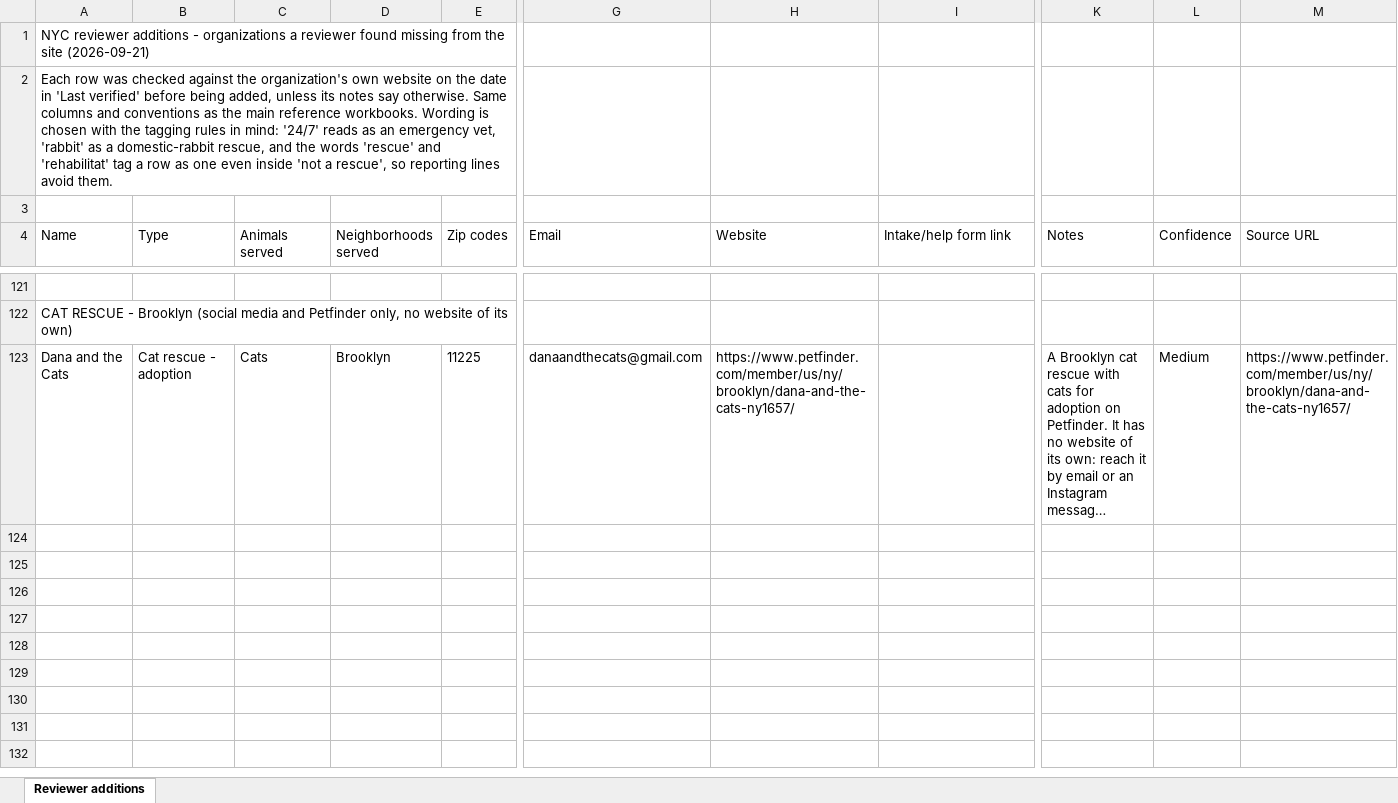
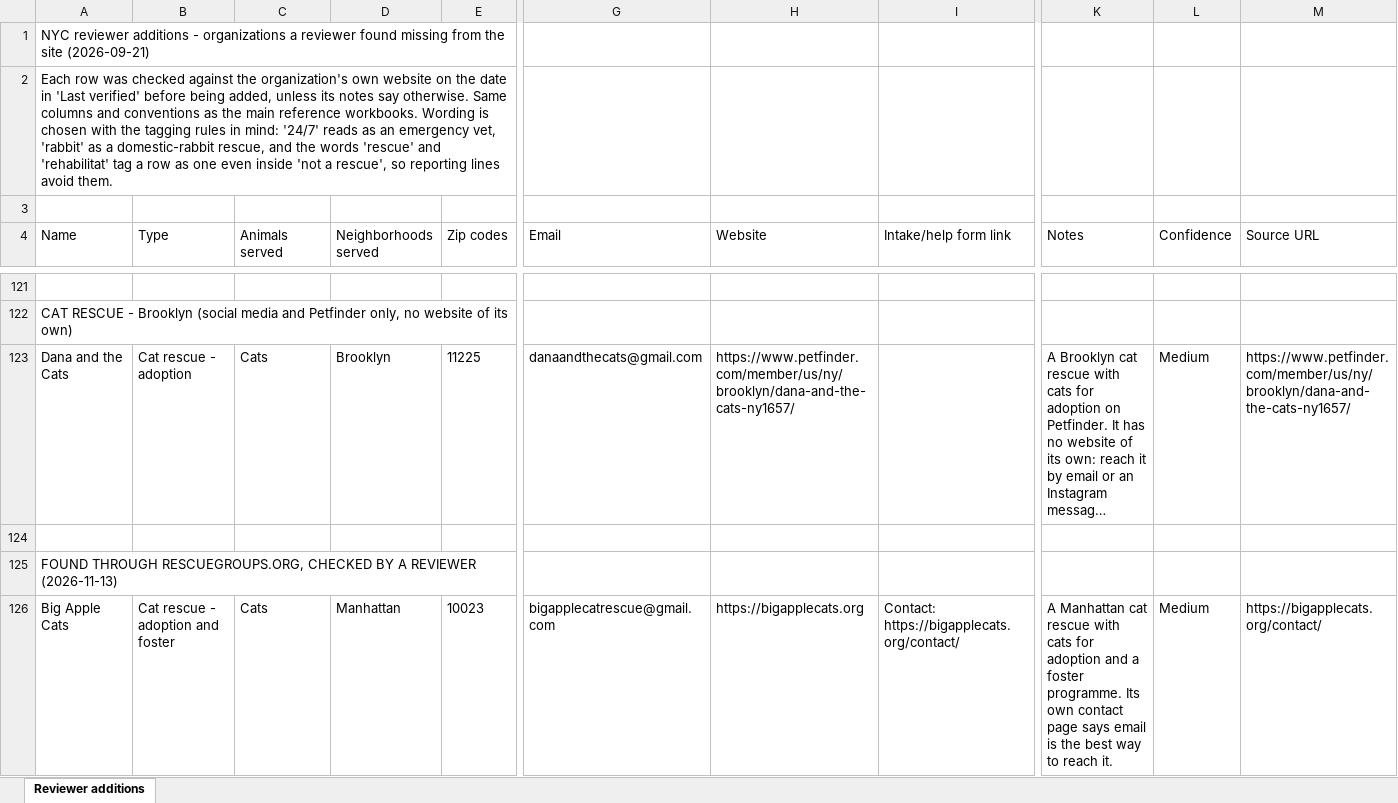
Before and after one commit to btaylor62000-spec/nyc-animal-rescue, an Excel workbook: research/NYC_Reviewer_Additions.xlsx, sheet Reviewer additions, drawn as a sheet; only a part is shown, gaps mark what is left out; long unchanged cells end in …; values as stored, in another font and other column widths than the file's, no borders; rows hold the shown columns only; the diff covers the shown part only; the diff names each change by its address in the sheet, - before the commit and + after, or states it on an @@ line.

```diff
--- a/research/NYC_Reviewer_Additions.xlsx (sheet Reviewer additions)
+++ b/research/NYC_Reviewer_Additions.xlsx (sheet Reviewer additions)
+row 124: (empty)
+row 125: FOUND THROUGH RESCUEGROUPS.ORG, CHECKED BY A REVIEWER (2026-11-13)
+row 126: Big Apple Cats | Cat rescue - adoption and foster | Cats | Manhattan | 10023 | bigapplecatrescue@gmail.com | https://bigapplecats.org | Contact: https://bigapplecats.org/contact/ | A Manhattan cat rescue with cats for adoption and a foster programme. Its own contact page says email is the best way to reach it. | Medium | https://bigapplecats.org/contact/
```
Also changed, not shown: 9 added rows elsewhere in this sheet, research/NYC_Dog_Rescue_Reference.xlsx, 15 other files.
